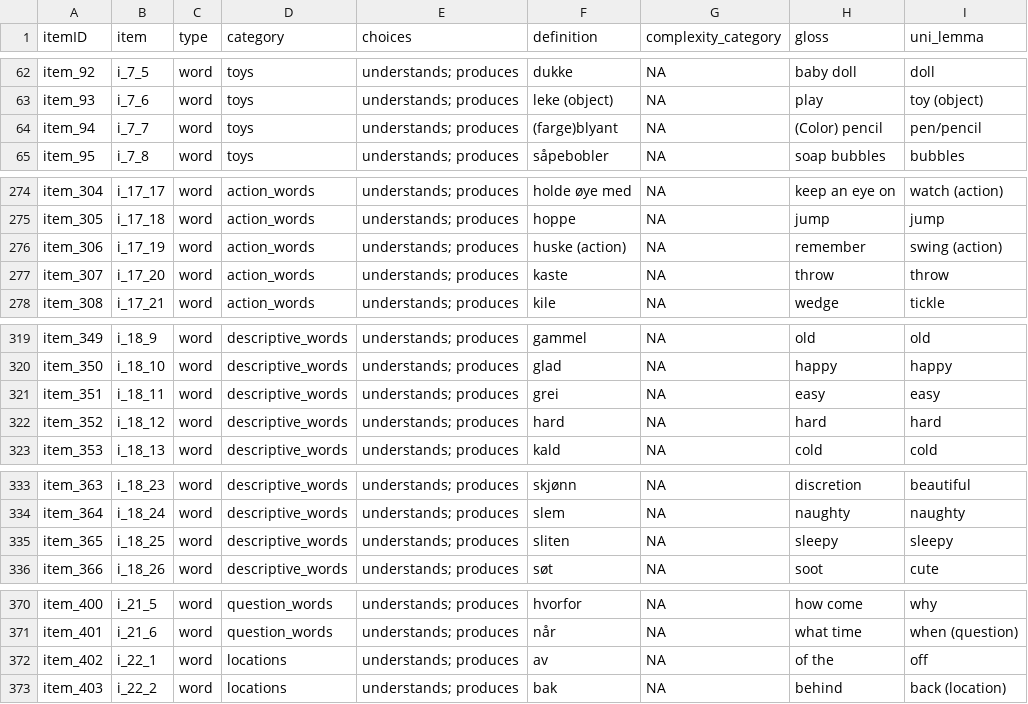
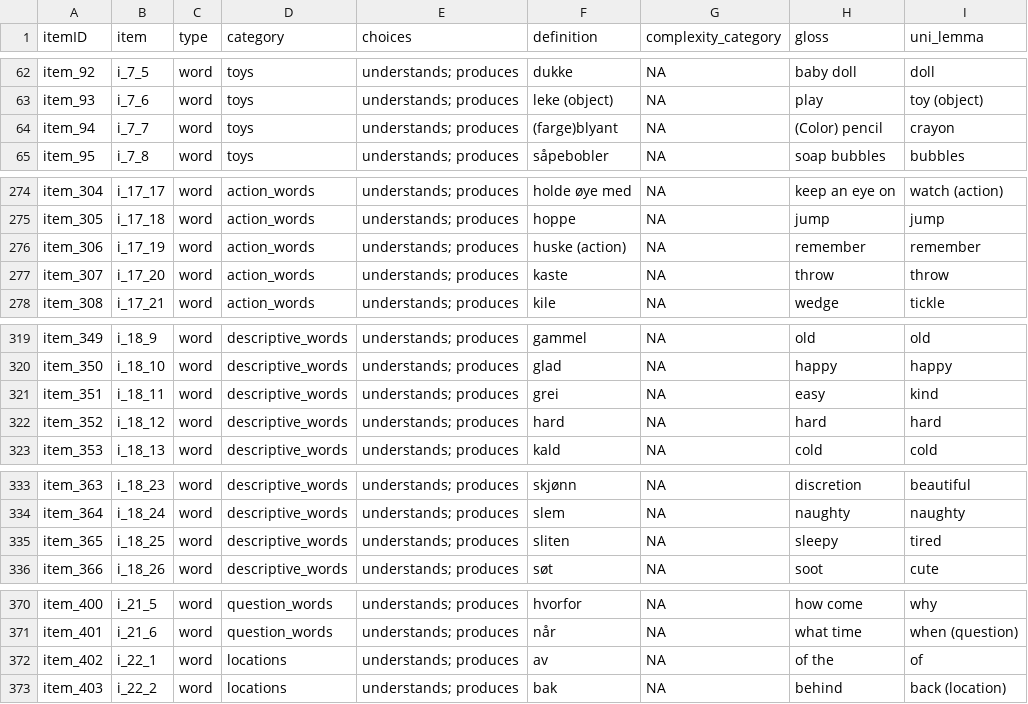
Before and after one commit to langcog/update_unilemmas, a CSV file: final_instruments/[Norwegian_WG].csv, drawn as a sheet; only a part is shown, gaps mark what is left out; the diff covers the shown part only.

Commit message:
finished Norwegian conflicts

```diff
--- a/final_instruments/[Norwegian_WG].csv
+++ b/final_instruments/[Norwegian_WG].csv
@@ -63,3 +63,3 @@ item_92,i_7_5,word,toys,understands; produces,dukke,NA,baby doll,doll
 item_93,i_7_6,word,toys,understands; produces,leke (object),NA,play,toy (object)
-item_94,i_7_7,word,toys,understands; produces,(farge)blyant,NA,(Color) pencil,pen/pencil
+item_94,i_7_7,word,toys,understands; produces,(farge)blyant,NA,(Color) pencil,crayon
 item_95,i_7_8,word,toys,understands; produces,såpebobler,NA,soap bubbles,bubbles
@@ -275,3 +275,3 @@ item_304,i_17_17,word,action_words,understands; produces,holde øye med,NA,keep
 item_305,i_17_18,word,action_words,understands; produces,hoppe,NA,jump,jump
-item_306,i_17_19,word,action_words,understands; produces,huske (action),NA,remember,swing (action)
+item_306,i_17_19,word,action_words,understands; produces,huske (action),NA,remember,remember
 item_307,i_17_20,word,action_words,understands; produces,kaste,NA,throw,throw
@@ -320,3 +320,3 @@ item_349,i_18_9,word,descriptive_words,understands; produces,gammel,NA,old,old
 item_350,i_18_10,word,descriptive_words,understands; produces,glad,NA,happy,happy
-item_351,i_18_11,word,descriptive_words,understands; produces,grei,NA,easy,easy
+item_351,i_18_11,word,descriptive_words,understands; produces,grei,NA,easy,kind
 item_352,i_18_12,word,descriptive_words,understands; produces,hard,NA,hard,hard
@@ -334,3 +334,3 @@ item_363,i_18_23,word,descriptive_words,understands; produces,skjønn,NA,discret
 item_364,i_18_24,word,descriptive_words,understands; produces,slem,NA,naughty,naughty
-item_365,i_18_25,word,descriptive_words,understands; produces,sliten,NA,sleepy,sleepy
+item_365,i_18_25,word,descriptive_words,understands; produces,sliten,NA,sleepy,tired
 item_366,i_18_26,word,descriptive_words,understands; produces,søt,NA,soot,cute
@@ -371,3 +371,3 @@ item_400,i_21_5,word,question_words,understands; produces,hvorfor,NA,how come,wh
 item_401,i_21_6,word,question_words,understands; produces,når,NA,what time,when (question)
-item_402,i_22_1,word,locations,understands; produces,av,NA,of the,off
+item_402,i_22_1,word,locations,understands; produces,av,NA,of the,of
 item_403,i_22_2,word,locations,understands; produces,bak,NA,behind,back (location)
```
Also changed, not shown: 2 edited cells elsewhere in this file, final_instruments/[Norwegian_WS].csv, 2 other files.
